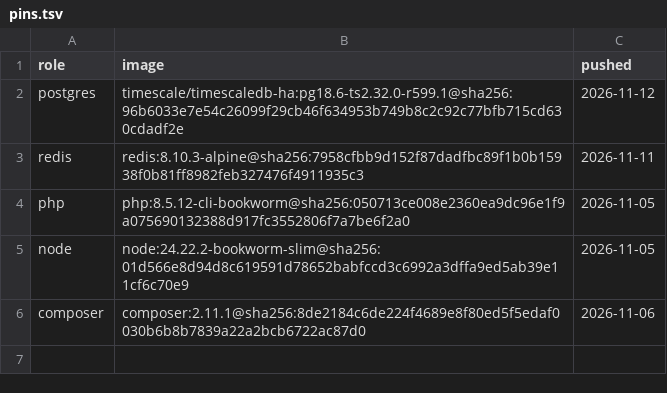
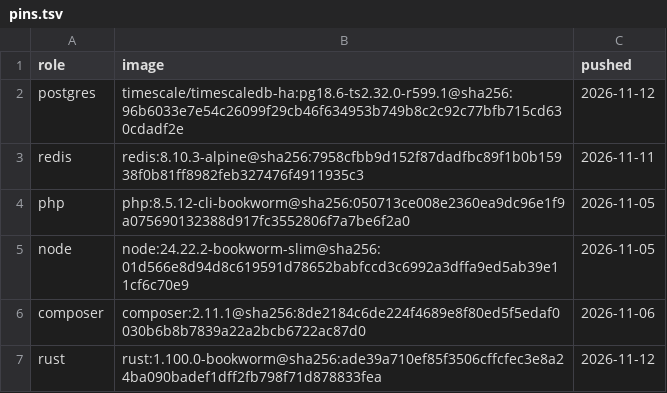
Before and after one commit to Medalink/scarlet-web, a TSV file: docker/pins.tsv, drawn as a sheet; the diff names each change by its address in the sheet, - before the commit and + after, or states it on an @@ line.

Commit message:
Build scarlet-part into the dev image and give each worktree its own database
The dev image now holds a Linux scarlet-part, so the queue can decode parts and the API can open
upload batches. The worktree scripts also name each worktree's database from its own folder: until
now every worktree migrated the same `scarlet_web_wt_app`.

What changes
- docker/dev.Dockerfile: new build stage `part` (rust:1.100.0-bookworm, pinned in docker/pins.tsv)
  builds part/ with --locked; the binary is copied to /usr/local/bin/scarlet-part and
  SCARLET_PART_BIN points at it. `bin/dev image` builds with the checkout as context; .dockerignore
  keeps part/ and the three docs/*.tsv tables the crate embeds.
- part/: `scarlet-part inflate` (stdin to stdout, one zstd frame under the protocol limits, for
  manifests); `unbatch --stored` writes `<id>.zst` (storage form) and prints one JSON line per part;
  wire::inflate is the frame check decode_batch already did, moved out.
- scripts/dev/worktree.php, scripts/wslc/dev.ps1: worktreeSlug() reads SCARLET_WORKTREE (set by
  `bin/dev bootstrap`) or the DB_DATABASE already in .env, because the checkout is always /app in a
  container and its folder name said "app".

Unchanged on purpose
- Part format, ids, groups, decoder output, existing `scarlet-part` commands and their flags.
- Existing worktrees keep working: a .env that already names a database keeps it.
- Deploy needs nothing; run `bin/dev image` once to get the new binary.

Verification
- cargo fmt --check and cargo clippy --release clean in part/; no Rust tests run (none exist, none
  added).
- Image built; `scarlet-part groups --json` runs in the tools container; bootstrap on a fresh
  worktree created scarlet_web_wt_server, not scarlet_web_wt_app.
- Did not run: the flow's gates (they run on medaware).

```diff
--- a/docker/pins.tsv
+++ b/docker/pins.tsv
+row 7: rust | rust:1.100.0-bookworm@sha256:ade39a710ef85f3506cffcfec3e8a24ba090badef1dff2fb798f71d878833fea | 2026-11-12
```
Also changed, not shown: 6 other files.
